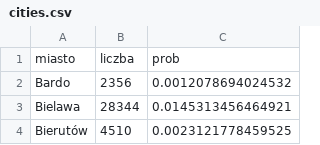
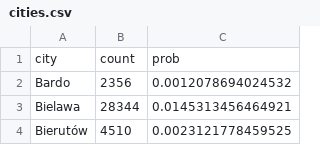
Before and after one commit to o-Mateo-o/geeks-and-dragons-db, a CSV file: config/prompts/cities.csv, drawn as a sheet; only a part is shown.

```diff
--- a/config/prompts/cities.csv
+++ b/config/prompts/cities.csv
@@ -1,2 +1,2 @@
-miasto,liczba,prob
+city,count,prob
 Bardo,2356,0.0012078694024532
```
Also changed, not shown: config/prompts/games.csv, config/prompts/lastnames_females.csv, 7 other files.
